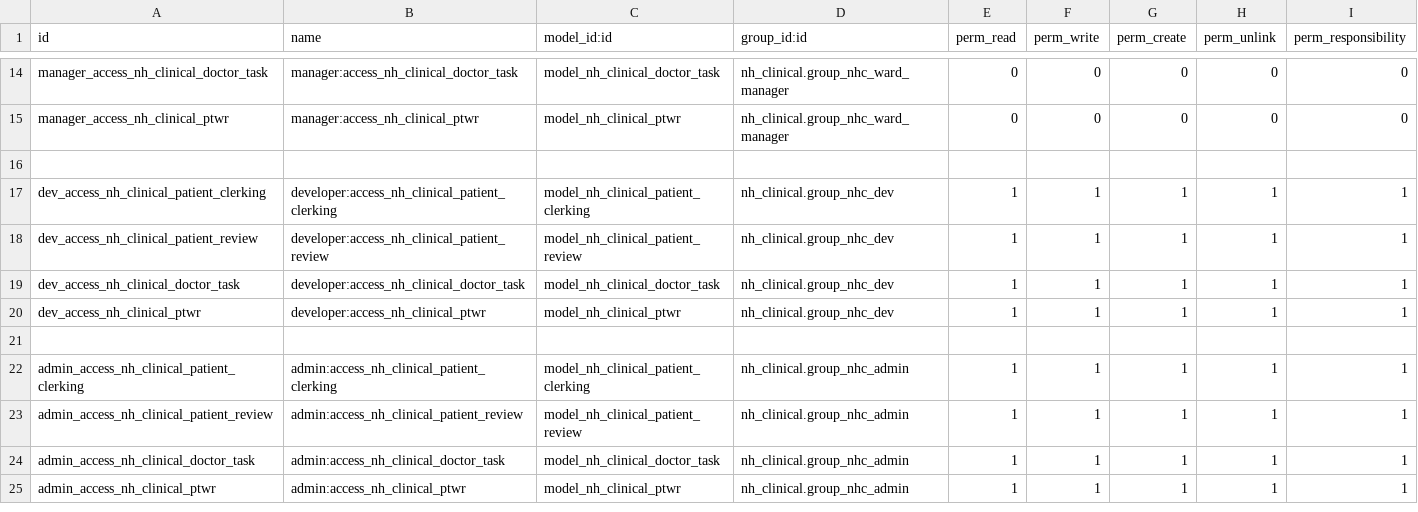
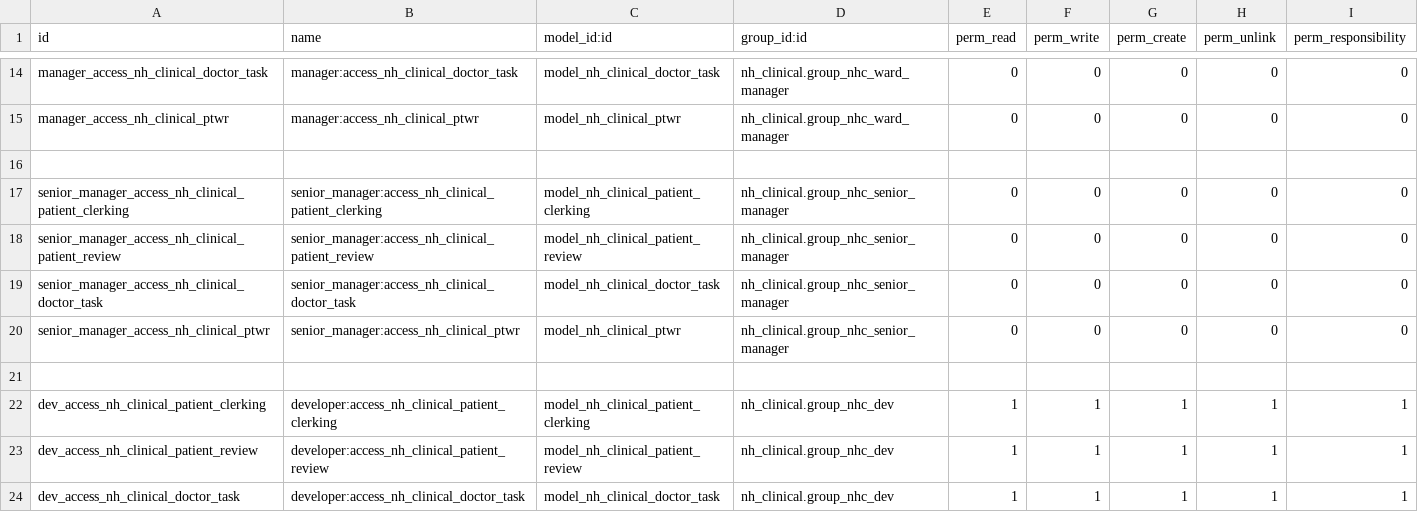
Before and after one commit to AppertaFoundation/patientflow, a CSV file: nh_doctor_activities/security/ir.model.access.csv, drawn as a sheet; only a part is shown, gaps mark what is left out; the shorter side is filled out with more unchanged rows.

```diff
--- a/nh_doctor_activities/security/ir.model.access.csv
+++ b/nh_doctor_activities/security/ir.model.access.csv
@@ -16,2 +16,7 @@ manager_access_nh_clinical_ptwr,manager:access_nh_clinical_ptwr,model_nh_clinica
 ,,,,,,,,
+senior_manager_access_nh_clinical_patient_clerking,senior_manager:access_nh_clinical_patient_clerking,model_nh_clinical_patient_clerking,nh_clinical.group_nhc_senior_manager,0,0,0,0,0
+senior_manager_access_nh_clinical_patient_review,senior_manager:access_nh_clinical_patient_review,model_nh_clinical_patient_review,nh_clinical.group_nhc_senior_manager,0,0,0,0,0
+senior_manager_access_nh_clinical_doctor_task,senior_manager:access_nh_clinical_doctor_task,model_nh_clinical_doctor_task,nh_clinical.group_nhc_senior_manager,0,0,0,0,0
+senior_manager_access_nh_clinical_ptwr,senior_manager:access_nh_clinical_ptwr,model_nh_clinical_ptwr,nh_clinical.group_nhc_senior_manager,0,0,0,0,0
+,,,,,,,,
 dev_access_nh_clinical_patient_clerking,developer:access_nh_clinical_patient_clerking,model_nh_clinical_patient_clerking,nh_clinical.group_nhc_dev,1,1,1,1,1
```
Also changed, not shown: nh_etake_list/security/ir.model.access.csv, nh_patient_flow/security/ir.model.access.csv.
